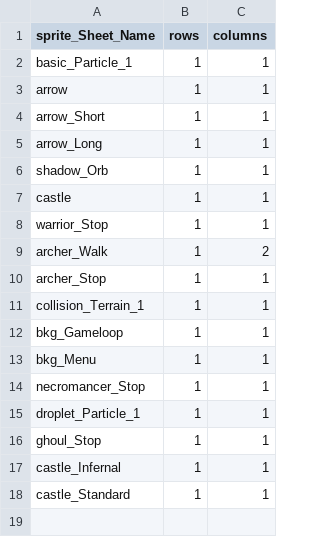
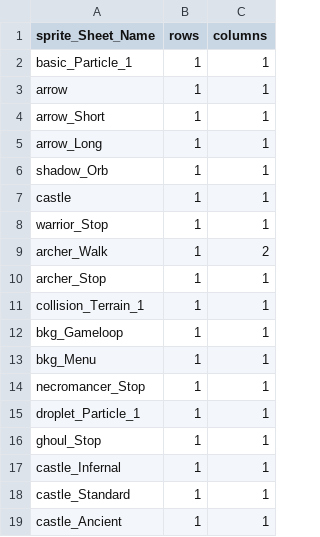
Before and after one commit to BlueEchoV/Castle-Arcade-Game, a CSV file: data/Sprite_Sheet_Data.csv, drawn as a sheet.

```diff
--- a/data/Sprite_Sheet_Data.csv
+++ b/data/Sprite_Sheet_Data.csv
@@ -18 +18,2 @@ castle_Infernal,1,1
 castle_Standard,1,1
+castle_Ancient,1,1
```
Also changed, not shown: 8 other files.
